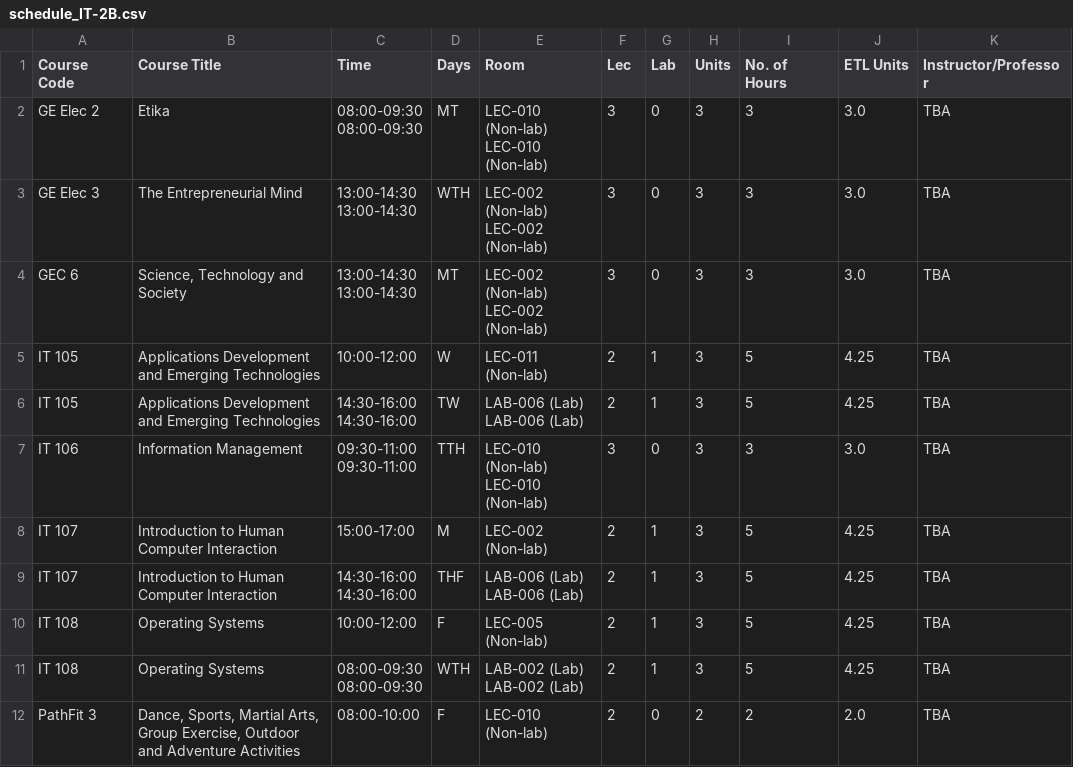
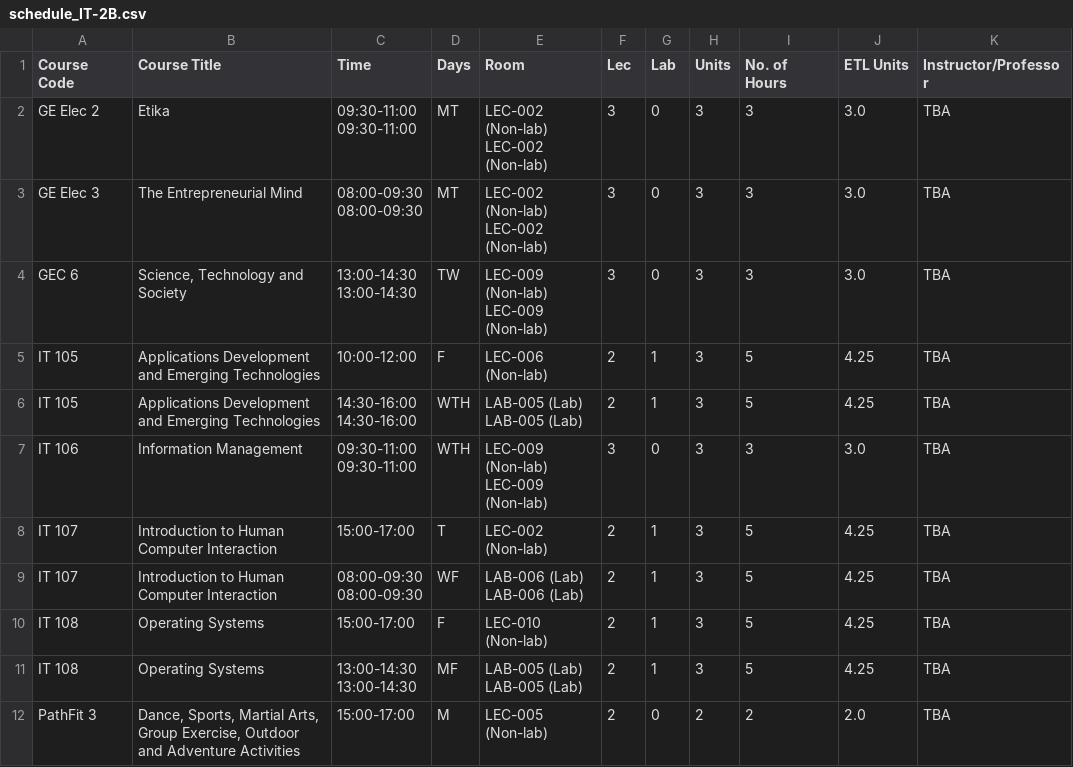
Before and after one commit to ochna001/scheduler, a CSV file: output_gui_sim_sem1/schedule_IT-2B.csv, drawn as a sheet; only a part is shown; ↵ is a line break in a cell; the diff names each change by its address in the sheet, - before the commit and + after, or states it on an @@ line.

```diff
--- a/output_gui_sim_sem1/schedule_IT-2B.csv
+++ b/output_gui_sim_sem1/schedule_IT-2B.csv
-C2 (Time): 08:00-09:30 ↵ 08:00-09:30
+C2 (Time): 09:30-11:00 ↵ 09:30-11:00
-E2 (Room): LEC-010 (Non-lab) ↵ LEC-010 (Non-lab)
+E2 (Room): LEC-002 (Non-lab) ↵ LEC-002 (Non-lab)
-C3 (Time): 13:00-14:30 ↵ 13:00-14:30
+C3 (Time): 08:00-09:30 ↵ 08:00-09:30
-D3 (Days): WTH
+D3 (Days): MT
-D4 (Days): MT
+D4 (Days): TW
-E4 (Room): LEC-002 (Non-lab) ↵ LEC-002 (Non-lab)
+E4 (Room): LEC-009 (Non-lab) ↵ LEC-009 (Non-lab)
-D5 (Days): W
+D5 (Days): F
-E5 (Room): LEC-011 (Non-lab)
+E5 (Room): LEC-006 (Non-lab)
-D6 (Days): TW
+D6 (Days): WTH
-E6 (Room): LAB-006 (Lab) ↵ LAB-006 (Lab)
+E6 (Room): LAB-005 (Lab) ↵ LAB-005 (Lab)
-D7 (Days): TTH
+D7 (Days): WTH
-E7 (Room): LEC-010 (Non-lab) ↵ LEC-010 (Non-lab)
+E7 (Room): LEC-009 (Non-lab) ↵ LEC-009 (Non-lab)
-D8 (Days): M
+D8 (Days): T
-C9 (Time): 14:30-16:00 ↵ 14:30-16:00
+C9 (Time): 08:00-09:30 ↵ 08:00-09:30
-D9 (Days): THF
+D9 (Days): WF
-C10 (Time): 10:00-12:00
+C10 (Time): 15:00-17:00
-E10 (Room): LEC-005 (Non-lab)
+E10 (Room): LEC-010 (Non-lab)
-C11 (Time): 08:00-09:30 ↵ 08:00-09:30
+C11 (Time): 13:00-14:30 ↵ 13:00-14:30
-D11 (Days): WTH
+D11 (Days): MF
-E11 (Room): LAB-002 (Lab) ↵ LAB-002 (Lab)
+E11 (Room): LAB-005 (Lab) ↵ LAB-005 (Lab)
-C12 (Time): 08:00-10:00
+C12 (Time): 15:00-17:00
-D12 (Days): F
+D12 (Days): M
-E12 (Room): LEC-010 (Non-lab)
+E12 (Room): LEC-005 (Non-lab)
```
Also changed, not shown: output_gui_sim_sem1/_schedule_ALL.csv, output_gui_sim_sem1/schedule_IT-1A.csv, 29 other files.
